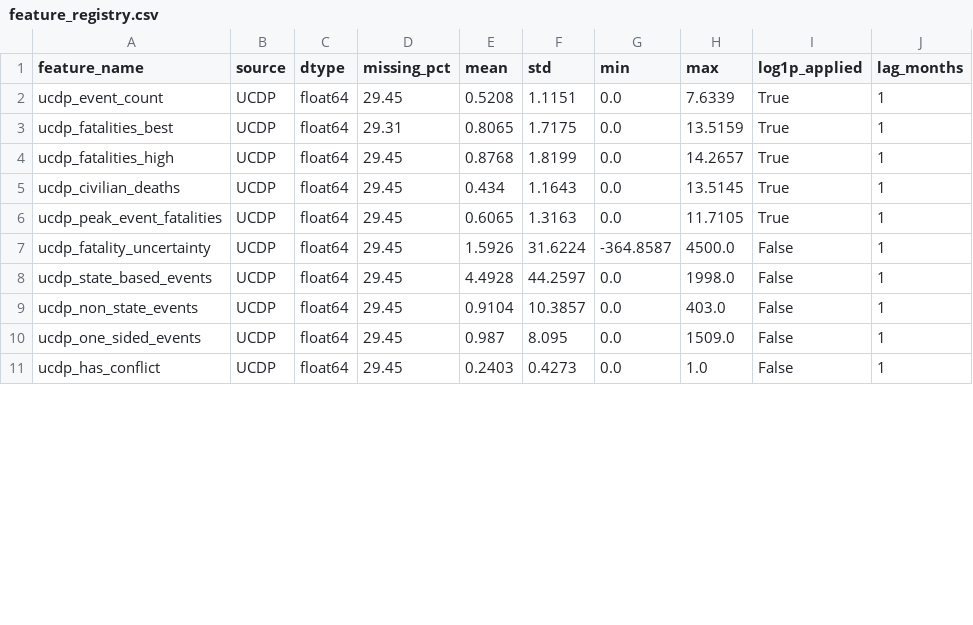
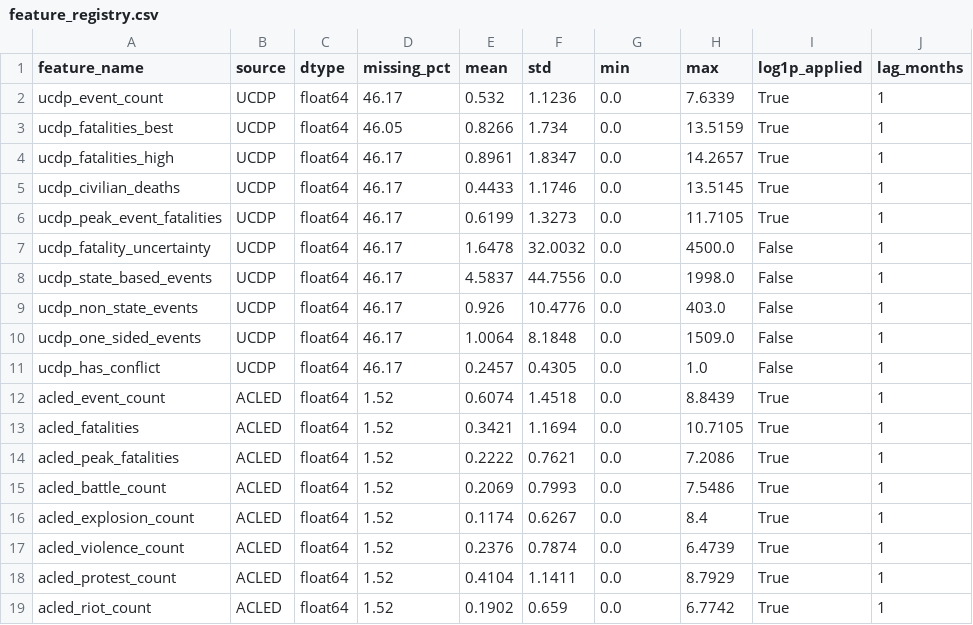
Before and after one commit to Ahmed-Ansari02/COMP0197_CW2, a CSV file: data/processed/member_a/feature_registry.csv, drawn as a sheet; only a part is shown; the diff covers the shown part only.

Commit message:
acled added

```diff
--- a/data/processed/member_a/feature_registry.csv
+++ b/data/processed/member_a/feature_registry.csv
@@ -1,11 +1,19 @@
 feature_name,source,dtype,missing_pct,mean,std,min,max,log1p_applied,lag_months
-ucdp_event_count,UCDP,float64,29.45,0.5208,1.1151,0.0,7.6339,True,1
-ucdp_fatalities_best,UCDP,float64,29.31,0.8065,1.7175,0.0,13.5159,True,1
-ucdp_fatalities_high,UCDP,float64,29.45,0.8768,1.8199,0.0,14.2657,True,1
-ucdp_civilian_deaths,UCDP,float64,29.45,0.434,1.1643,0.0,13.5145,True,1
-ucdp_peak_event_fatalities,UCDP,float64,29.45,0.6065,1.3163,0.0,11.7105,True,1
-ucdp_fatality_uncertainty,UCDP,float64,29.45,1.5926,31.6224,-364.8587,4500.0,False,1
-ucdp_state_based_events,UCDP,float64,29.45,4.4928,44.2597,0.0,1998.0,False,1
-ucdp_non_state_events,UCDP,float64,29.45,0.9104,10.3857,0.0,403.0,False,1
-ucdp_one_sided_events,UCDP,float64,29.45,0.987,8.095,0.0,1509.0,False,1
-ucdp_has_conflict,UCDP,float64,29.45,0.2403,0.4273,0.0,1.0,False,1
+ucdp_event_count,UCDP,float64,46.17,0.532,1.1236,0.0,7.6339,True,1
+ucdp_fatalities_best,UCDP,float64,46.05,0.8266,1.734,0.0,13.5159,True,1
+ucdp_fatalities_high,UCDP,float64,46.17,0.8961,1.8347,0.0,14.2657,True,1
+ucdp_civilian_deaths,UCDP,float64,46.17,0.4433,1.1746,0.0,13.5145,True,1
+ucdp_peak_event_fatalities,UCDP,float64,46.17,0.6199,1.3273,0.0,11.7105,True,1
+ucdp_fatality_uncertainty,UCDP,float64,46.17,1.6478,32.0032,0.0,4500.0,False,1
+ucdp_state_based_events,UCDP,float64,46.17,4.5837,44.7556,0.0,1998.0,False,1
+ucdp_non_state_events,UCDP,float64,46.17,0.926,10.4776,0.0,403.0,False,1
+ucdp_one_sided_events,UCDP,float64,46.17,1.0064,8.1848,0.0,1509.0,False,1
+ucdp_has_conflict,UCDP,float64,46.17,0.2457,0.4305,0.0,1.0,False,1
+acled_event_count,ACLED,float64,1.52,0.6074,1.4518,0.0,8.8439,True,1
+acled_fatalities,ACLED,float64,1.52,0.3421,1.1694,0.0,10.7105,True,1
+acled_peak_fatalities,ACLED,float64,1.52,0.2222,0.7621,0.0,7.2086,True,1
+acled_battle_count,ACLED,float64,1.52,0.2069,0.7993,0.0,7.5486,True,1
+acled_explosion_count,ACLED,float64,1.52,0.1174,0.6267,0.0,8.4,True,1
+acled_violence_count,ACLED,float64,1.52,0.2376,0.7874,0.0,6.4739,True,1
+acled_protest_count,ACLED,float64,1.52,0.4104,1.1411,0.0,8.7929,True,1
+acled_riot_count,ACLED,float64,1.52,0.1902,0.659,0.0,6.7742,True,1
```
Also changed, not shown: 4 added rows and 9 edited cells elsewhere in this file, analysis/member_a/profiles/distribution_profiles.csv, 25 other files.
